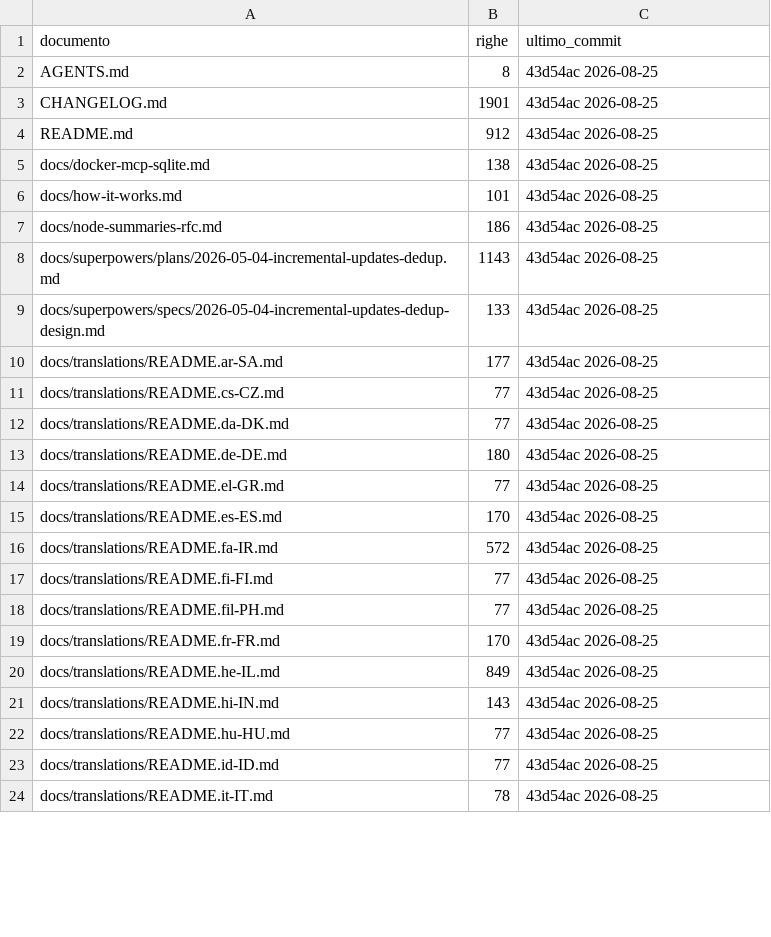
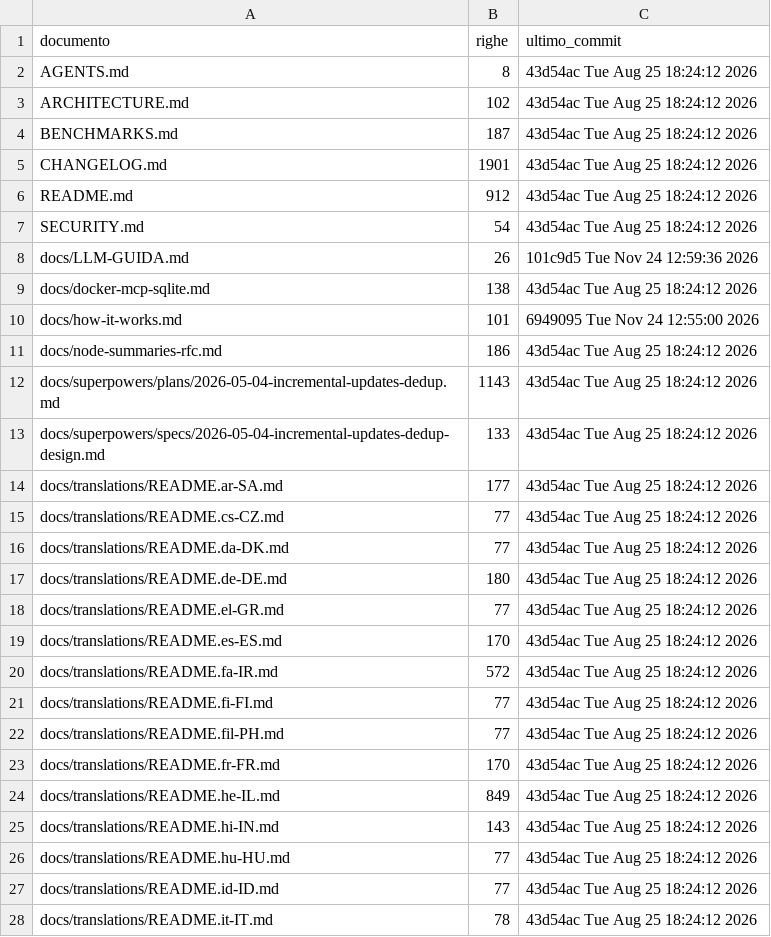
Before and after one commit to obi2kenobi/graphify, a TSV file: docs/_inventario.tsv, drawn as a sheet; only a part is shown; the diff covers the shown part only.

```diff
--- a/docs/_inventario.tsv
+++ b/docs/_inventario.tsv
@@ -1,24 +1,28 @@
 documento	righe	ultimo_commit
-AGENTS.md	8	43d54ac 2026-08-25
-CHANGELOG.md	1901	43d54ac 2026-08-25
-README.md	912	43d54ac 2026-08-25
-docs/docker-mcp-sqlite.md	138	43d54ac 2026-08-25
-docs/how-it-works.md	101	43d54ac 2026-08-25
-docs/node-summaries-rfc.md	186	43d54ac 2026-08-25
-docs/superpowers/plans/2026-05-04-incremental-updates-dedup.md	1143	43d54ac 2026-08-25
-docs/superpowers/specs/2026-05-04-incremental-updates-dedup-design.md	133	43d54ac 2026-08-25
-docs/translations/README.ar-SA.md	177	43d54ac 2026-08-25
-docs/translations/README.cs-CZ.md	77	43d54ac 2026-08-25
-docs/translations/README.da-DK.md	77	43d54ac 2026-08-25
-docs/translations/README.de-DE.md	180	43d54ac 2026-08-25
-docs/translations/README.el-GR.md	77	43d54ac 2026-08-25
-docs/translations/README.es-ES.md	170	43d54ac 2026-08-25
-docs/translations/README.fa-IR.md	572	43d54ac 2026-08-25
-docs/translations/README.fi-FI.md	77	43d54ac 2026-08-25
-docs/translations/README.fil-PH.md	77	43d54ac 2026-08-25
-docs/translations/README.fr-FR.md	170	43d54ac 2026-08-25
-docs/translations/README.he-IL.md	849	43d54ac 2026-08-25
-docs/translations/README.hi-IN.md	143	43d54ac 2026-08-25
-docs/translations/README.hu-HU.md	77	43d54ac 2026-08-25
-docs/translations/README.id-ID.md	77	43d54ac 2026-08-25
-docs/translations/README.it-IT.md	78	43d54ac 2026-08-25
+AGENTS.md	8	43d54ac Tue Aug 25 18:24:12 2026
+ARCHITECTURE.md	102	43d54ac Tue Aug 25 18:24:12 2026
+BENCHMARKS.md	187	43d54ac Tue Aug 25 18:24:12 2026
+CHANGELOG.md	1901	43d54ac Tue Aug 25 18:24:12 2026
+README.md	912	43d54ac Tue Aug 25 18:24:12 2026
+SECURITY.md	54	43d54ac Tue Aug 25 18:24:12 2026
+docs/LLM-GUIDA.md	26	101c9d5 Tue Nov 24 12:59:36 2026
+docs/docker-mcp-sqlite.md	138	43d54ac Tue Aug 25 18:24:12 2026
+docs/how-it-works.md	101	6949095 Tue Nov 24 12:55:00 2026
+docs/node-summaries-rfc.md	186	43d54ac Tue Aug 25 18:24:12 2026
+docs/superpowers/plans/2026-05-04-incremental-updates-dedup.md	1143	43d54ac Tue Aug 25 18:24:12 2026
+docs/superpowers/specs/2026-05-04-incremental-updates-dedup-design.md	133	43d54ac Tue Aug 25 18:24:12 2026
+docs/translations/README.ar-SA.md	177	43d54ac Tue Aug 25 18:24:12 2026
+docs/translations/README.cs-CZ.md	77	43d54ac Tue Aug 25 18:24:12 2026
+docs/translations/README.da-DK.md	77	43d54ac Tue Aug 25 18:24:12 2026
+docs/translations/README.de-DE.md	180	43d54ac Tue Aug 25 18:24:12 2026
+docs/translations/README.el-GR.md	77	43d54ac Tue Aug 25 18:24:12 2026
+docs/translations/README.es-ES.md	170	43d54ac Tue Aug 25 18:24:12 2026
+docs/translations/README.fa-IR.md	572	43d54ac Tue Aug 25 18:24:12 2026
+docs/translations/README.fi-FI.md	77	43d54ac Tue Aug 25 18:24:12 2026
+docs/translations/README.fil-PH.md	77	43d54ac Tue Aug 25 18:24:12 2026
+docs/translations/README.fr-FR.md	170	43d54ac Tue Aug 25 18:24:12 2026
+docs/translations/README.he-IL.md	849	43d54ac Tue Aug 25 18:24:12 2026
+docs/translations/README.hi-IN.md	143	43d54ac Tue Aug 25 18:24:12 2026
+docs/translations/README.hu-HU.md	77	43d54ac Tue Aug 25 18:24:12 2026
+docs/translations/README.id-ID.md	77	43d54ac Tue Aug 25 18:24:12 2026
+docs/translations/README.it-IT.md	78	43d54ac Tue Aug 25 18:24:12 2026
```
Also changed, not shown: 21 edited cells elsewhere in this file, docs/_revisione.tsv, 3 other files.
